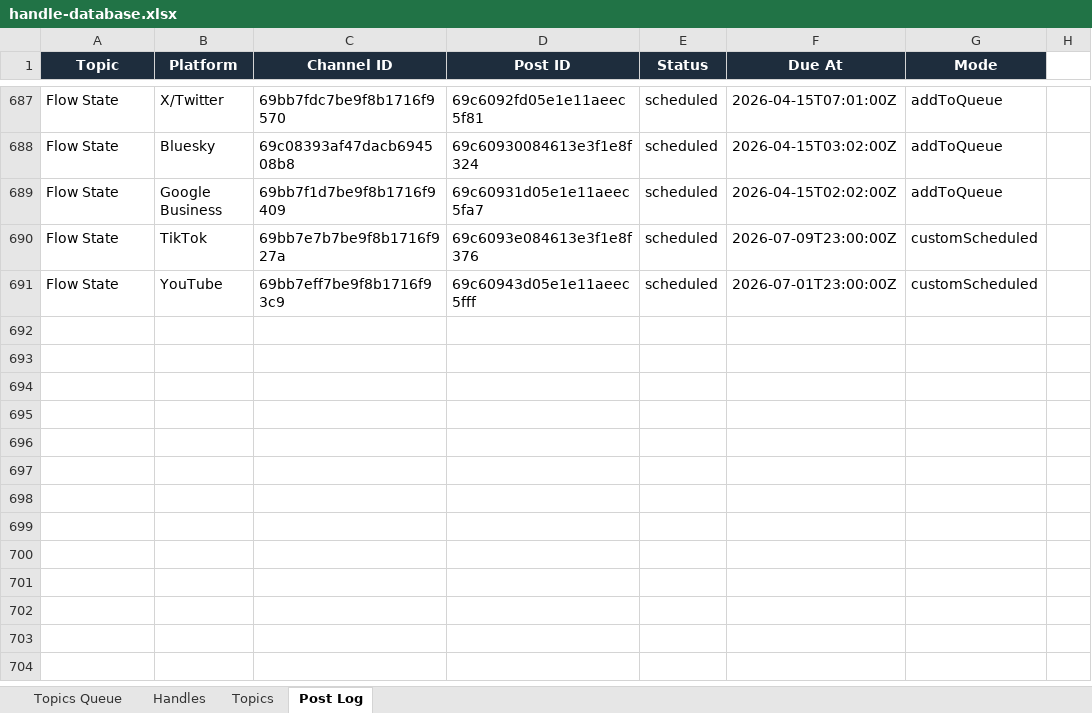
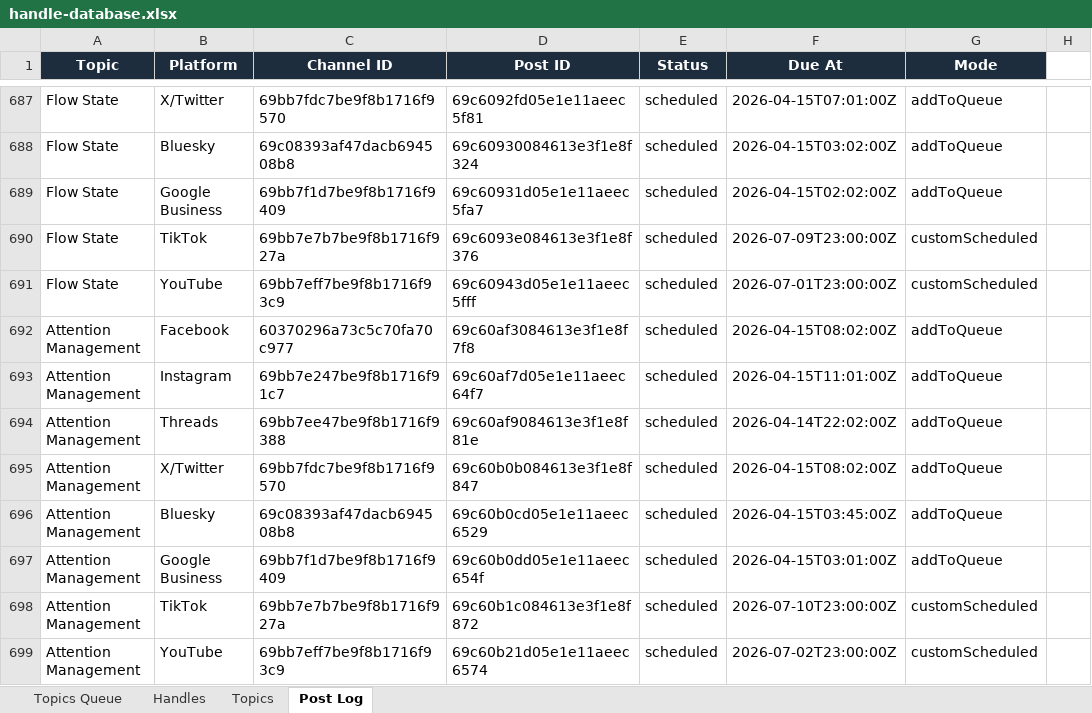
Before and after one commit to jonno-alt/social-images, an Excel workbook: data/handle-database.xlsx, sheet Post Log, drawn as a sheet; only a part is shown, gaps mark what is left out; values as stored, in another font and other column widths than the file's, no borders; the diff names each change by its address in the sheet, - before the commit and + after, or states it on an @@ line.

Commit message:
Update handle database — Attention Management

```diff
--- a/data/handle-database.xlsx (sheet Post Log)
+++ b/data/handle-database.xlsx (sheet Post Log)
+row 692: Attention Management | Facebook | 60370296a73c5c70fa70c977 | 69c60af3084613e3f1e8f7f8 | scheduled | 2026-04-15T08:02:00Z | addToQueue
+row 693: Attention Management | Instagram | 69bb7e247be9f8b1716f91c7 | 69c60af7d05e1e11aeec64f7 | scheduled | 2026-04-15T11:01:00Z | addToQueue
+row 694: Attention Management | Threads | 69bb7ee47be9f8b1716f9388 | 69c60af9084613e3f1e8f81e | scheduled | 2026-04-14T22:02:00Z | addToQueue
+row 695: Attention Management | X/Twitter | 69bb7fdc7be9f8b1716f9570 | 69c60b0b084613e3f1e8f847 | scheduled | 2026-04-15T08:02:00Z | addToQueue
+row 696: Attention Management | Bluesky | 69c08393af47dacb694508b8 | 69c60b0cd05e1e11aeec6529 | scheduled | 2026-04-15T03:45:00Z | addToQueue
+row 697: Attention Management | Google Business | 69bb7f1d7be9f8b1716f9409 | 69c60b0dd05e1e11aeec654f | scheduled | 2026-04-15T03:01:00Z | addToQueue
+row 698: Attention Management | TikTok | 69bb7e7b7be9f8b1716f927a | 69c60b1c084613e3f1e8f872 | scheduled | 2026-07-10T23:00:00Z | customScheduled
+row 699: Attention Management | YouTube | 69bb7eff7be9f8b1716f93c9 | 69c60b21d05e1e11aeec6574 | scheduled | 2026-07-02T23:00:00Z | customScheduled
```
Also changed, not shown: sheet Handles, sheet Topics, sheet Topics Queue.
